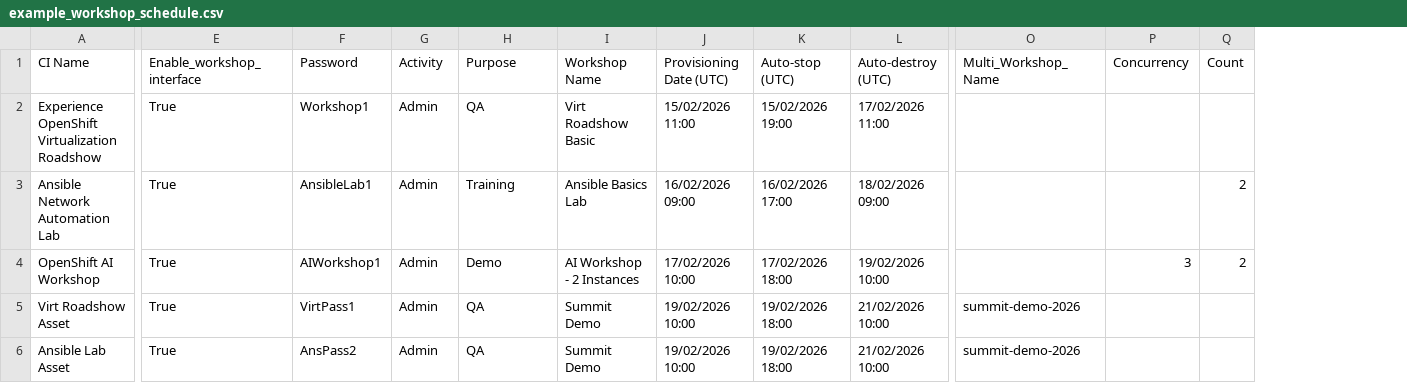
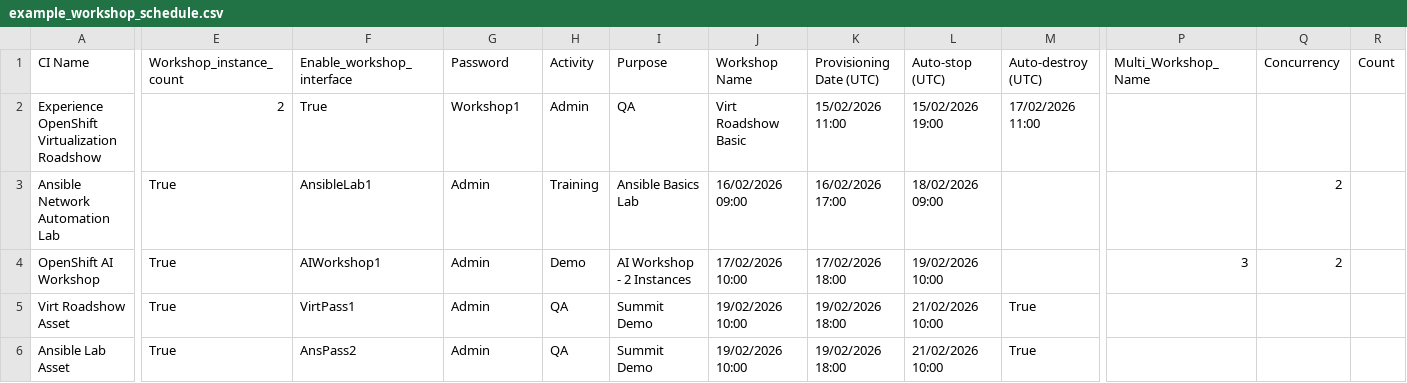
Before and after one commit to bbethell-1/rhdp-flow, a CSV file: RHDP-Scheduler/example_workshop_schedule.csv, drawn as a sheet; only a part is shown, gaps mark what is left out; addresses are those after the commit; the diff covers the shown part only; the diff names each change by its address in the sheet, - before the commit and + after, or states it on an @@ line.

Commit message:
Update example_workshop_schedule.csv

```diff
--- a/RHDP-Scheduler/example_workshop_schedule.csv
+++ b/RHDP-Scheduler/example_workshop_schedule.csv
+column E (Workshop_instance_count), rows 2-6: 2 | True | True | True | True
-F3 (Enable_workshop_interface): True
+F3 (Enable_workshop_interface): AnsibleLab1
-G3 (Password): AnsibleLab1
+G3 (Password): Admin
-H3 (Activity): Admin
+H3 (Activity): Training
-I3 (Purpose): Training
+I3 (Purpose): Ansible Basics Lab
-J3 (Workshop Name): Ansible Basics Lab
+J3 (Workshop Name): 16/02/2026 09:00
-K3 (Provisioning Date (UTC)): 16/02/2026 09:00
+K3 (Provisioning Date (UTC)): 16/02/2026 17:00
-L3 (Auto-stop (UTC)): 16/02/2026 17:00
+L3 (Auto-stop (UTC)): 18/02/2026 09:00
-M3 (Auto-destroy (UTC)): 18/02/2026 09:00
+M3 (Auto-destroy (UTC)): (empty)
-Q3 (Concurrency): (empty)
+Q3 (Concurrency): 2
-R3:R4 (Count): 2
+R3:R4 (Count): (empty)
-F4 (Enable_workshop_interface): True
+F4 (Enable_workshop_interface): AIWorkshop1
-G4 (Password): AIWorkshop1
+G4 (Password): Admin
-H4 (Activity): Admin
+H4 (Activity): Demo
-I4 (Purpose): Demo
+I4 (Purpose): AI Workshop - 2 Instances
-J4 (Workshop Name): AI Workshop - 2 Instances
+J4 (Workshop Name): 17/02/2026 10:00
-K4 (Provisioning Date (UTC)): 17/02/2026 10:00
+K4 (Provisioning Date (UTC)): 17/02/2026 18:00
-L4 (Auto-stop (UTC)): 17/02/2026 18:00
+L4 (Auto-stop (UTC)): 19/02/2026 10:00
-M4 (Auto-destroy (UTC)): 19/02/2026 10:00
+M4 (Auto-destroy (UTC)): (empty)
-P4 (Multi_Workshop_Name): (empty)
+P4 (Multi_Workshop_Name): 3
-Q4 (Concurrency): 3
+Q4 (Concurrency): 2
-F5 (Enable_workshop_interface): True
+F5 (Enable_workshop_interface): VirtPass1
-G5 (Password): VirtPass1
+G5 (Password): Admin
-H5:H6 (Activity): Admin
+H5:H6 (Activity): QA
-I5:I6 (Purpose): QA
+I5:I6 (Purpose): Summit Demo
-J5:J6 (Workshop Name): Summit Demo
+J5:J6 (Workshop Name): 19/02/2026 10:00
-K5:K6 (Provisioning Date (UTC)): 19/02/2026 10:00
+K5:K6 (Provisioning Date (UTC)): 19/02/2026 18:00
-L5:L6 (Auto-stop (UTC)): 19/02/2026 18:00
+L5:L6 (Auto-stop (UTC)): 21/02/2026 10:00
-M5:M6 (Auto-destroy (UTC)): 21/02/2026 10:00
+M5:M6 (Auto-destroy (UTC)): True
-P5:P6 (Multi_Workshop_Name): summit-demo-2026
+P5:P6 (Multi_Workshop_Name): (empty)
-F6 (Enable_workshop_interface): True
+F6 (Enable_workshop_interface): AnsPass2
-G6 (Password): AnsPass2
+G6 (Password): Admin
```
Also changed, not shown: 4 edited cells elsewhere in this file.
